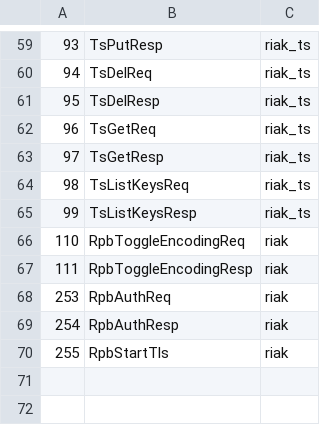
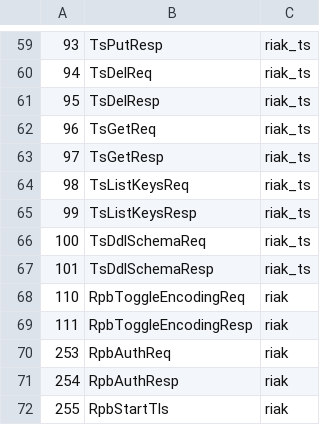
Before and after one commit to basho/riak_pb, a CSV file: src/riak_pb_messages.csv, drawn as a sheet; only a part is shown, gaps mark what is left out.

Commit message:
new messages for DDL schema export (#tsddlschemareq/-resp{}

```diff
--- a/src/riak_pb_messages.csv
+++ b/src/riak_pb_messages.csv
@@ -65,2 +65,4 @@
 99,TsListKeysResp,riak_ts
+100,TsDdlSchemaReq,riak_ts
+101,TsDdlSchemaResp,riak_ts
 110,RpbToggleEncodingReq,riak
```
Also changed, not shown: 1 other file.
